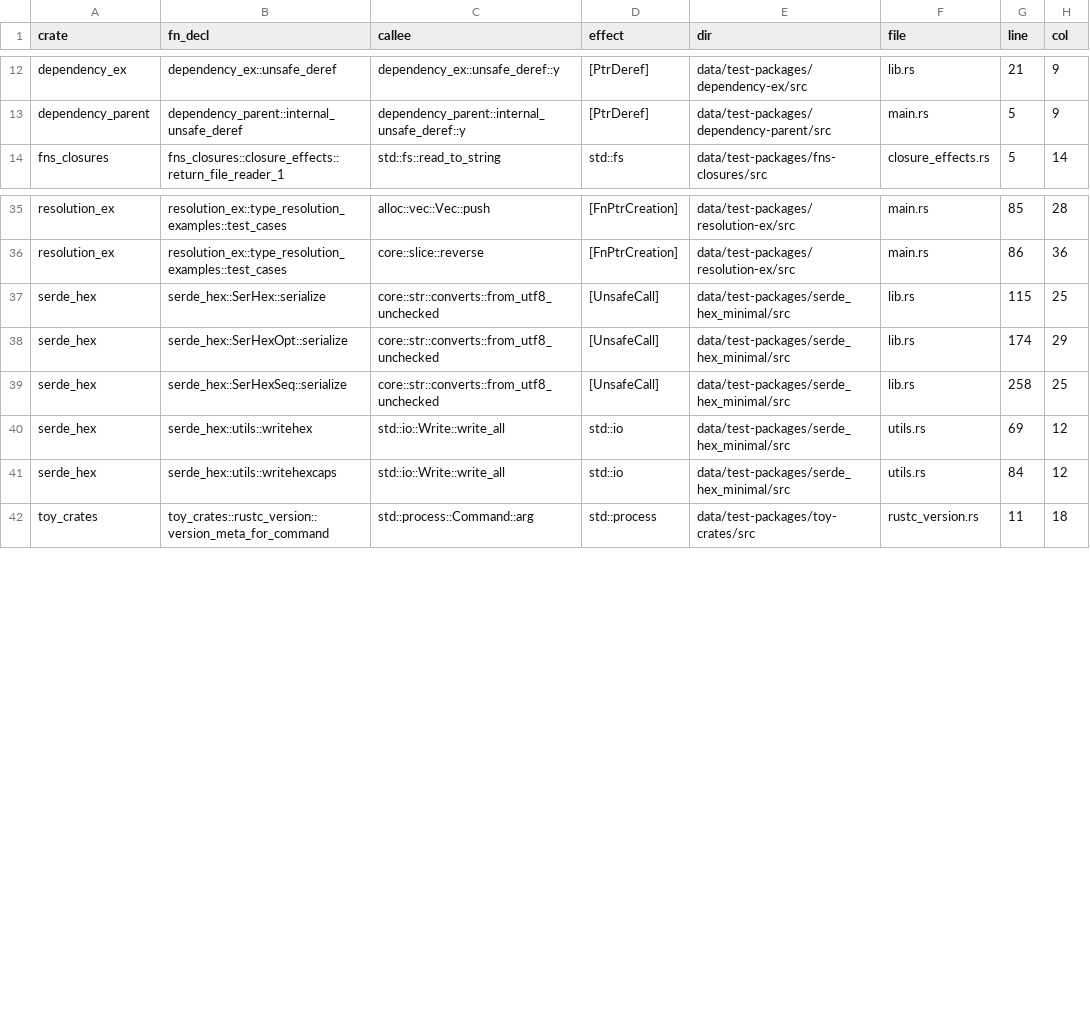
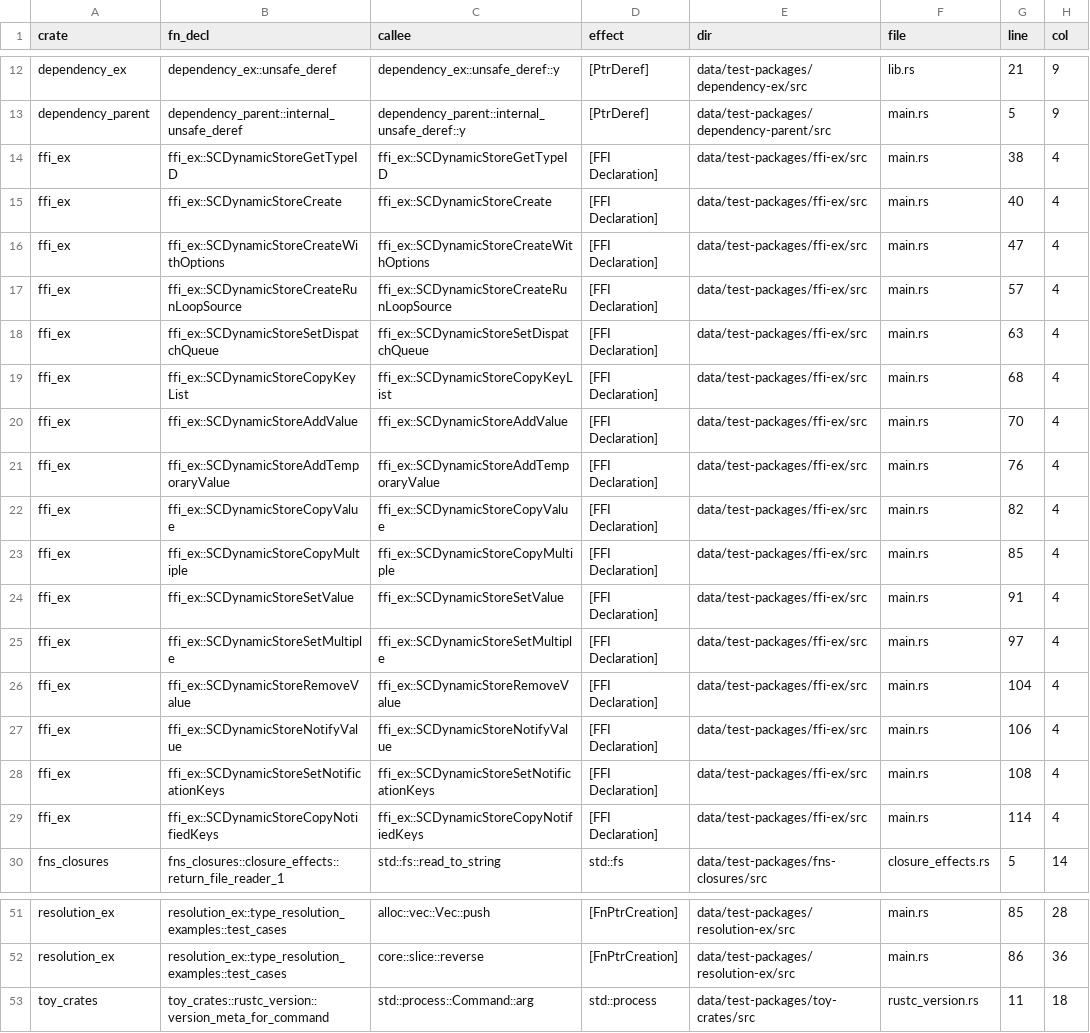
Before and after one commit to PLSysSec/cargo-scan, a CSV file: data/results/test_all.csv, drawn as a sheet; only a part is shown, gaps mark what is left out; the diff covers the shown part only.

Commit message:
:file_folder: upd make test

```diff
--- a/data/results/test_all.csv
+++ b/data/results/test_all.csv
@@ -13,2 +13,18 @@ dependency_ex, dependency_ex::unsafe_deref, dependency_ex::unsafe_deref::y, [Ptr
 dependency_parent, dependency_parent::internal_unsafe_deref, dependency_parent::internal_unsafe_deref::y, [PtrDeref], data/test-packages/dependency-parent/src, main.rs, 5, 9
+ffi_ex, ffi_ex::SCDynamicStoreGetTypeID, ffi_ex::SCDynamicStoreGetTypeID, [FFI Declaration], data/test-packages/ffi-ex/src, main.rs, 38, 4
+ffi_ex, ffi_ex::SCDynamicStoreCreate, ffi_ex::SCDynamicStoreCreate, [FFI Declaration], data/test-packages/ffi-ex/src, main.rs, 40, 4
+ffi_ex, ffi_ex::SCDynamicStoreCreateWithOptions, ffi_ex::SCDynamicStoreCreateWithOptions, [FFI Declaration], data/test-packages/ffi-ex/src, main.rs, 47, 4
+ffi_ex, ffi_ex::SCDynamicStoreCreateRunLoopSource, ffi_ex::SCDynamicStoreCreateRunLoopSource, [FFI Declaration], data/test-packages/ffi-ex/src, main.rs, 57, 4
+ffi_ex, ffi_ex::SCDynamicStoreSetDispatchQueue, ffi_ex::SCDynamicStoreSetDispatchQueue, [FFI Declaration], data/test-packages/ffi-ex/src, main.rs, 63, 4
+ffi_ex, ffi_ex::SCDynamicStoreCopyKeyList, ffi_ex::SCDynamicStoreCopyKeyList, [FFI Declaration], data/test-packages/ffi-ex/src, main.rs, 68, 4
+ffi_ex, ffi_ex::SCDynamicStoreAddValue, ffi_ex::SCDynamicStoreAddValue, [FFI Declaration], data/test-packages/ffi-ex/src, main.rs, 70, 4
+ffi_ex, ffi_ex::SCDynamicStoreAddTemporaryValue, ffi_ex::SCDynamicStoreAddTemporaryValue, [FFI Declaration], data/test-packages/ffi-ex/src, main.rs, 76, 4
+ffi_ex, ffi_ex::SCDynamicStoreCopyValue, ffi_ex::SCDynamicStoreCopyValue, [FFI Declaration], data/test-packages/ffi-ex/src, main.rs, 82, 4
+ffi_ex, ffi_ex::SCDynamicStoreCopyMultiple, ffi_ex::SCDynamicStoreCopyMultiple, [FFI Declaration], data/test-packages/ffi-ex/src, main.rs, 85, 4
+ffi_ex, ffi_ex::SCDynamicStoreSetValue, ffi_ex::SCDynamicStoreSetValue, [FFI Declaration], data/test-packages/ffi-ex/src, main.rs, 91, 4
+ffi_ex, ffi_ex::SCDynamicStoreSetMultiple, ffi_ex::SCDynamicStoreSetMultiple, [FFI Declaration], data/test-packages/ffi-ex/src, main.rs, 97, 4
+ffi_ex, ffi_ex::SCDynamicStoreRemoveValue, ffi_ex::SCDynamicStoreRemoveValue, [FFI Declaration], data/test-packages/ffi-ex/src, main.rs, 104, 4
+ffi_ex, ffi_ex::SCDynamicStoreNotifyValue, ffi_ex::SCDynamicStoreNotifyValue, [FFI Declaration], data/test-packages/ffi-ex/src, main.rs, 106, 4
+ffi_ex, ffi_ex::SCDynamicStoreSetNotificationKeys, ffi_ex::SCDynamicStoreSetNotificationKeys, [FFI Declaration], data/test-packages/ffi-ex/src, main.rs, 108, 4
+ffi_ex, ffi_ex::SCDynamicStoreCopyNotifiedKeys, ffi_ex::SCDynamicStoreCopyNotifiedKeys, [FFI Declaration], data/test-packages/ffi-ex/src, main.rs, 114, 4
 fns_closures, fns_closures::closure_effects::return_file_reader_1, std::fs::read_to_string, std::fs, data/test-packages/fns-closures/src, closure_effects.rs, 5, 14
@@ -36,7 +52,2 @@ resolution_ex, resolution_ex::type_resolution_examples::test_cases, alloc::vec::
 resolution_ex, resolution_ex::type_resolution_examples::test_cases, core::slice::reverse, [FnPtrCreation], data/test-packages/resolution-ex/src, main.rs, 86, 36
-serde_hex, serde_hex::SerHex::serialize, core::str::converts::from_utf8_unchecked, [UnsafeCall], data/test-packages/serde_hex_minimal/src, lib.rs, 115, 25
-serde_hex, serde_hex::SerHexOpt::serialize, core::str::converts::from_utf8_unchecked, [UnsafeCall], data/test-packages/serde_hex_minimal/src, lib.rs, 174, 29
-serde_hex, serde_hex::SerHexSeq::serialize, core::str::converts::from_utf8_unchecked, [UnsafeCall], data/test-packages/serde_hex_minimal/src, lib.rs, 258, 25
-serde_hex, serde_hex::utils::writehex, std::io::Write::write_all, std::io, data/test-packages/serde_hex_minimal/src, utils.rs, 69, 12
-serde_hex, serde_hex::utils::writehexcaps, std::io::Write::write_all, std::io, data/test-packages/serde_hex_minimal/src, utils.rs, 84, 12
 toy_crates, toy_crates::rustc_version::version_meta_for_command, std::process::Command::arg, std::process, data/test-packages/toy-crates/src, rustc_version.rs, 11, 18
```
Also changed, not shown: 1 added row and 8 edited cells elsewhere in this file, data/results/test_metadata.csv, data/results/test_patterns.csv, 1 other file.
